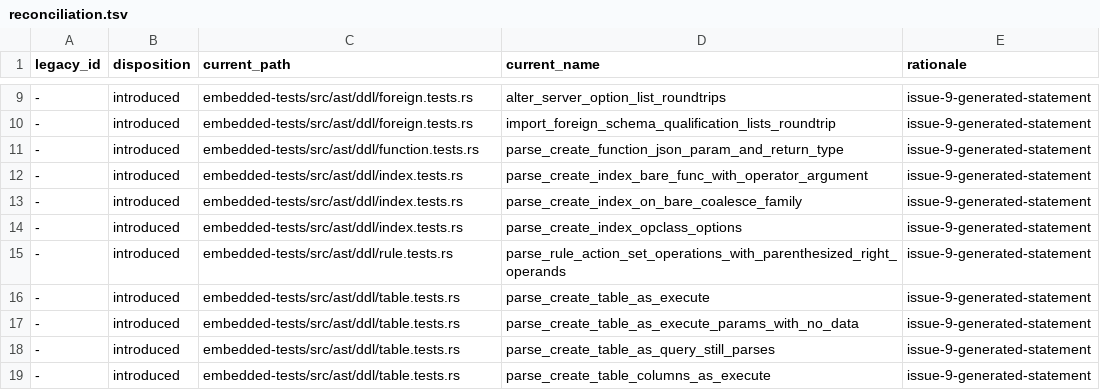
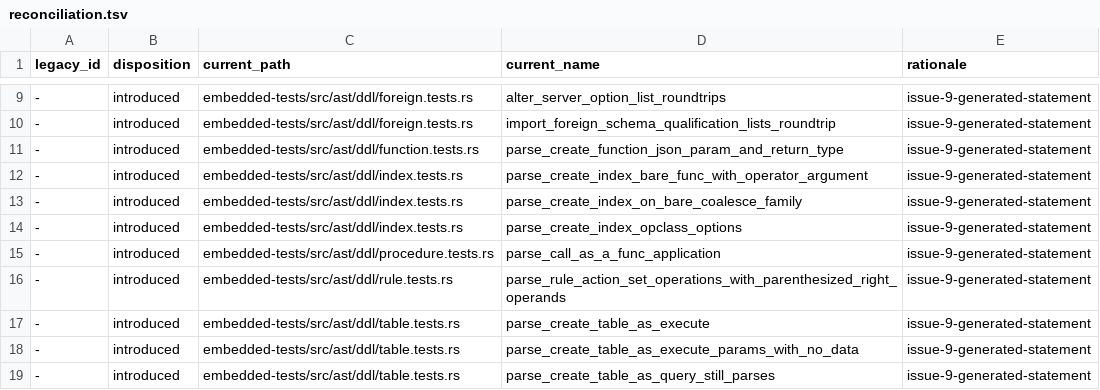
Before and after one commit to freshtonic/pg-sql, a TSV file: embedded-tests/reconciliation.tsv, drawn as a sheet; only a part is shown, gaps mark what is left out; the shorter side is filled out with more unchanged rows; the diff names each change by its address in the sheet, - before the commit and + after, or states it on an @@ line.

Commit message:
fix: parse CALL as gram.y's func_application
gram.y:1159 is `CallStmt: CALL func_application`. pg-sql had `CALL name (
args )` with a bare `type_function_name`, so `CALL pg_catalog.nosuch()`
and `CALL a.b.c(1)` did not parse; PostgreSQL 17.9 accepts both.

`CallStmt` holds `call: FunctionApplicationExpr`, the `func_application`
node a function table in FROM already uses: a `func_name`, which may be
schema-qualified, and a function call's arguments. `name`, `args` and the
`CallArguments` node are gone. `Statement::Call` is boxed, because the
wider node took `Statement` over its 128-byte bound. `CALL p() OVER ()`,
`CALL p() FILTER (...)`, `CALL coalesce(1, 2)`, `CALL p` and `CALL (p())`
stay errors, as in PostgreSQL.

21 forms were probed against raw_parser and all agree. Full gate: fmt,
clippy with all features, cargo test --workspace (28 targets),
embedded_inventory, flat_parity with spans, accepted_legacy_gaps and the
differential suite, unchanged at 234 files, 43456 pass, 18 skip, 0 fail.

```diff
--- a/embedded-tests/reconciliation.tsv
+++ b/embedded-tests/reconciliation.tsv
+row 15: - | introduced | embedded-tests/src/ast/ddl/procedure.tests.rs | parse_call_as_a_func_application | issue-9-generated-statement
```
Also changed, not shown: embedded-tests/inventory.tsv, 4 other files.
